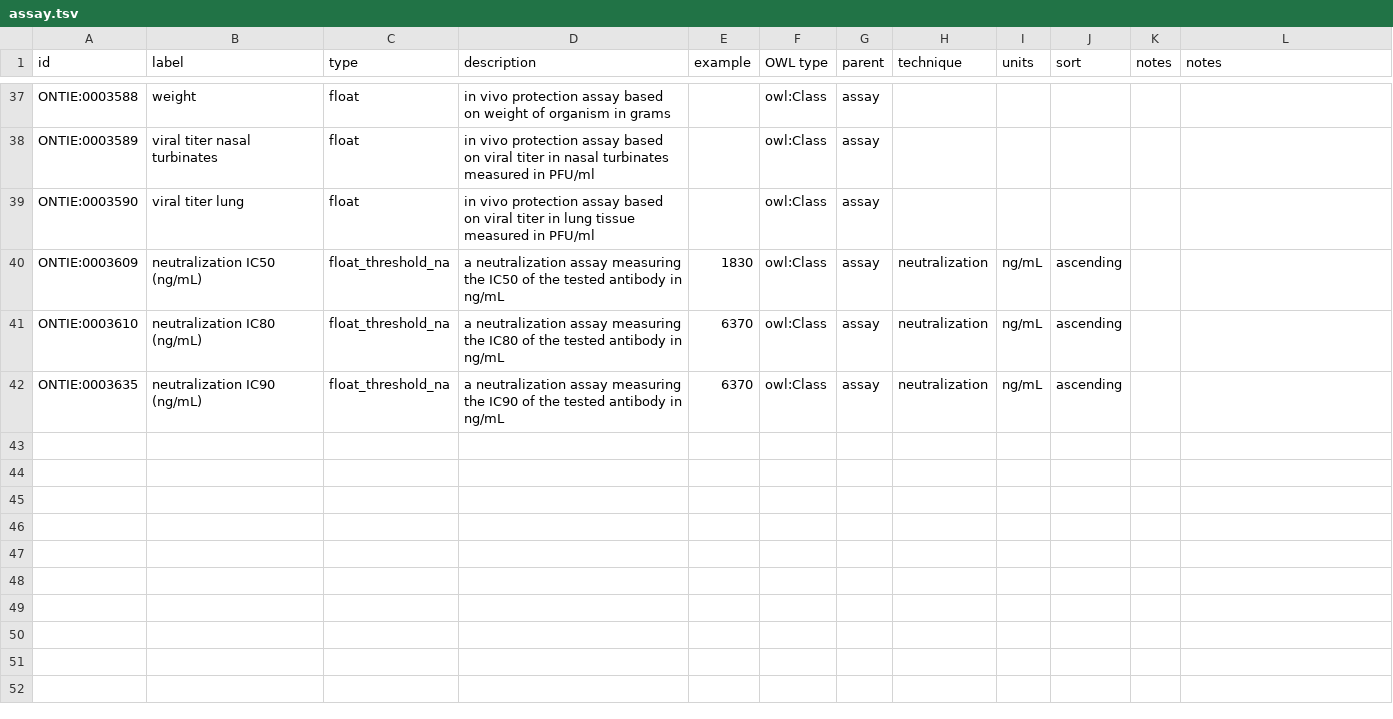
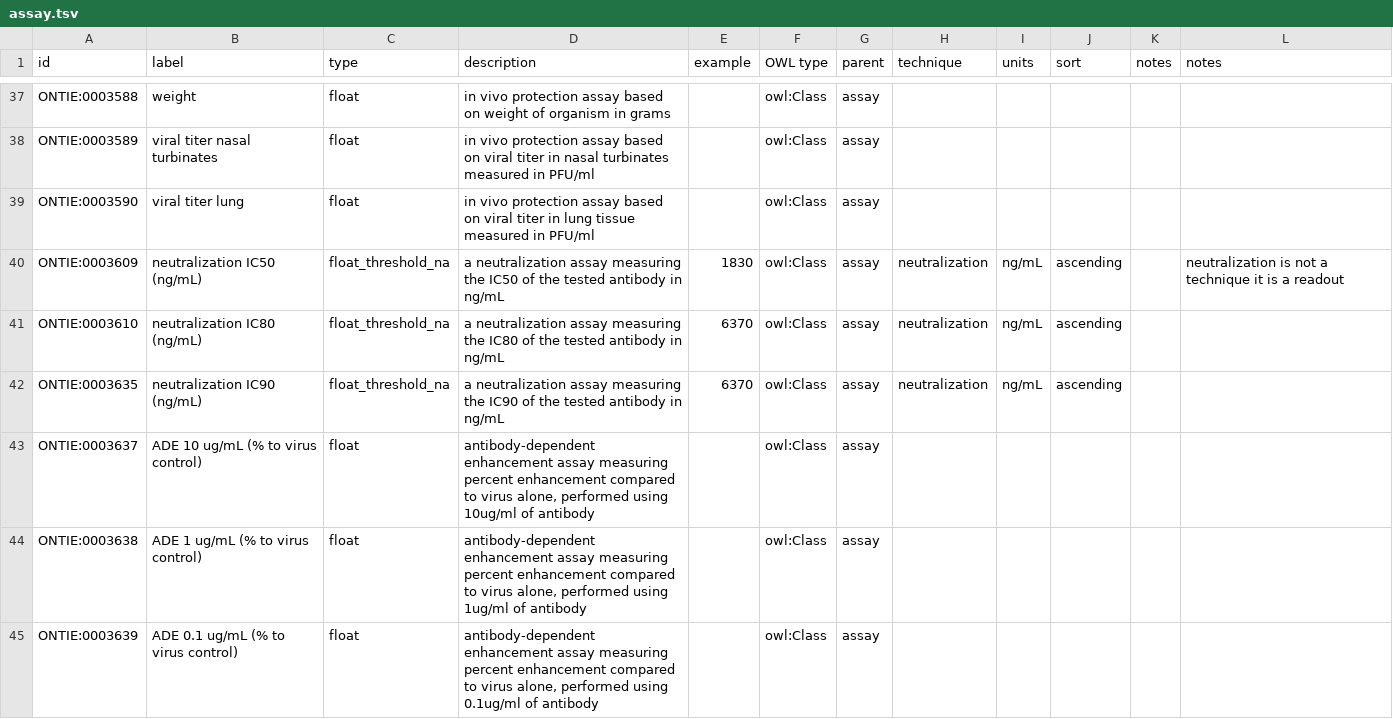
Before and after one commit to jamesaoverton/covic-db-tool-prototype, a TSV file: ontology/assay.tsv, drawn as a sheet; only a part is shown, gaps mark what is left out.

Commit message:
Add ADE assays and score

```diff
--- a/ontology/assay.tsv
+++ b/ontology/assay.tsv
@@ -39,4 +39,7 @@ ONTIE:0003589	viral titer nasal turbinates	float	in vivo protection assay based
 ONTIE:0003590	viral titer lung	float	in vivo protection assay based on viral titer in lung tissue measured in PFU/ml		owl:Class	assay					
-ONTIE:0003609	neutralization IC50 (ng/mL)	float_threshold_na	a neutralization assay measuring the IC50 of the tested antibody in ng/mL	1830	owl:Class	assay	neutralization	ng/mL	ascending		
+ONTIE:0003609	neutralization IC50 (ng/mL)	float_threshold_na	a neutralization assay measuring the IC50 of the tested antibody in ng/mL	1830	owl:Class	assay	neutralization	ng/mL	ascending		neutralization is not a technique it is a readout
 ONTIE:0003610	neutralization IC80 (ng/mL)	float_threshold_na	a neutralization assay measuring the IC80 of the tested antibody in ng/mL	6370	owl:Class	assay	neutralization	ng/mL	ascending		
 ONTIE:0003635	neutralization IC90 (ng/mL)	float_threshold_na	a neutralization assay measuring the IC90 of the tested antibody in ng/mL	6370	owl:Class	assay	neutralization	ng/mL	ascending		
+ONTIE:0003637	ADE 10 ug/mL (% to virus control)	float	antibody-dependent enhancement assay measuring percent enhancement compared to virus alone, performed using 10ug/ml of antibody 		owl:Class	assay					
+ONTIE:0003638	ADE 1 ug/mL (% to virus control)	float	antibody-dependent enhancement assay measuring percent enhancement compared to virus alone, performed using 1ug/ml of antibody 		owl:Class	assay					
+ONTIE:0003639	ADE 0.1 ug/mL (% to virus control)	float	antibody-dependent enhancement assay measuring percent enhancement compared to virus alone, performed using 0.1ug/ml of antibody 		owl:Class	assay					
```
Also changed, not shown: ontology/field.tsv, 2 other files.
